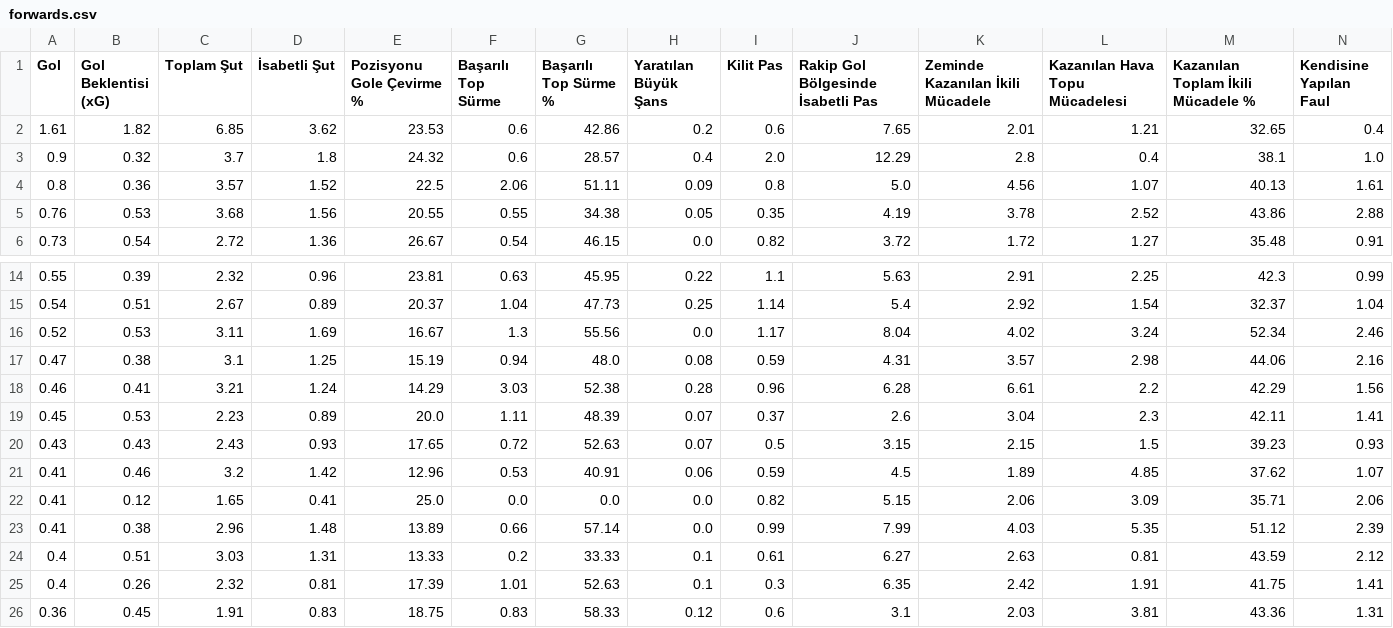
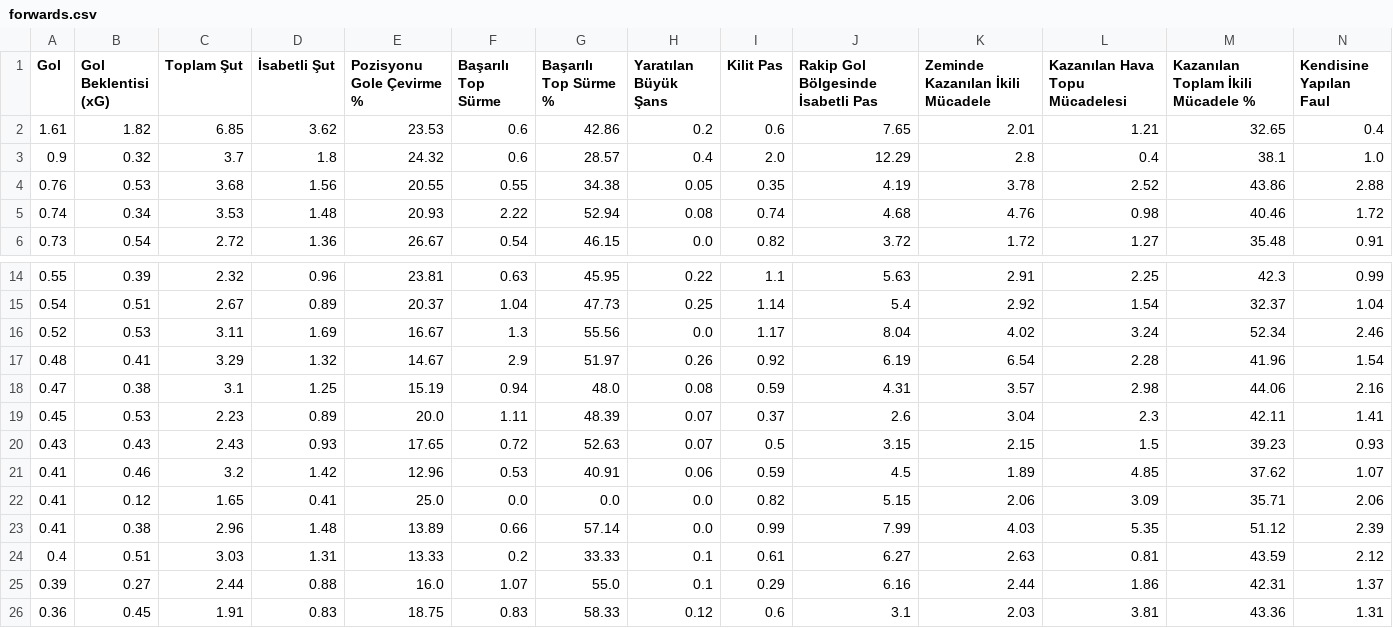
Before and after one commit to scatterradarcsv/csv_scatter_radar_15matches, a CSV file: forwards.csv, drawn as a sheet; only a part is shown, gaps mark what is left out; removed rows and columns are numbered as before the commit, all else as after; rows hold the shown columns only; the diff names each change by its address in the sheet, - before the commit and + after, or states it on an @@ line.

Commit message:
Updated forwards.csv

```diff
--- a/forwards.csv
+++ b/forwards.csv
-row 4: 0.8 | 0.36 | 3.57 | 1.52 | 22.5 | 2.06 | 51.11 | 0.09 | 0.8 | 5.0 | 4.56 | 1.07 | 40.13 | 1.61
+row 5: 0.74 | 0.34 | 3.53 | 1.48 | 20.93 | 2.22 | 52.94 | 0.08 | 0.74 | 4.68 | 4.76 | 0.98 | 40.46 | 1.72
+row 17: 0.48 | 0.41 | 3.29 | 1.32 | 14.67 | 2.9 | 51.97 | 0.26 | 0.92 | 6.19 | 6.54 | 2.28 | 41.96 | 1.54
-row 18: 0.46 | 0.41 | 3.21 | 1.24 | 14.29 | 3.03 | 52.38 | 0.28 | 0.96 | 6.28 | 6.61 | 2.2 | 42.29 | 1.56
-row 25: 0.4 | 0.26 | 2.32 | 0.81 | 17.39 | 1.01 | 52.63 | 0.1 | 0.3 | 6.35 | 2.42 | 1.91 | 41.75 | 1.41
+row 25: 0.39 | 0.27 | 2.44 | 0.88 | 16.0 | 1.07 | 55.0 | 0.1 | 0.29 | 6.16 | 2.44 | 1.86 | 42.31 | 1.37
```
